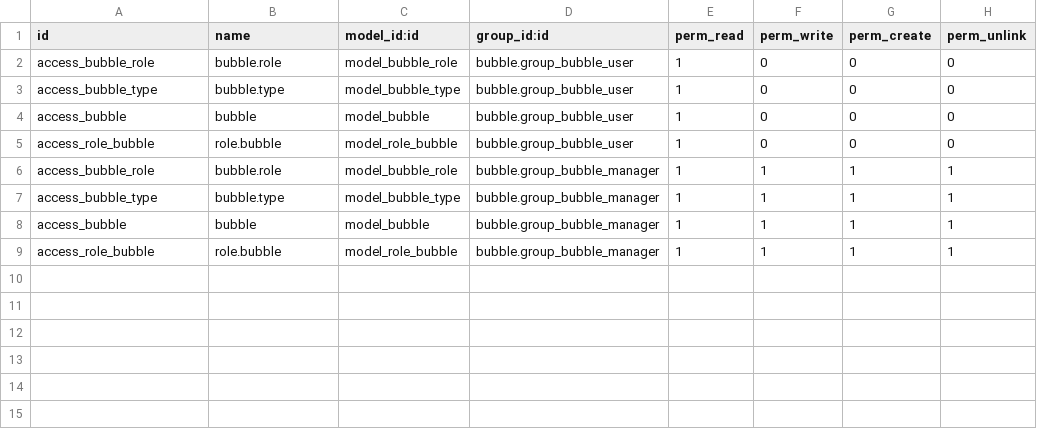
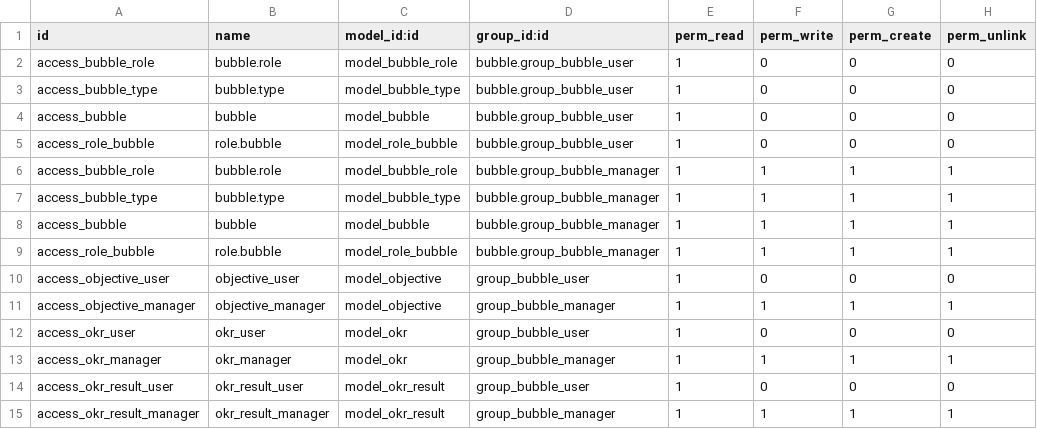
Before and after one commit to luciovalente/bubble, a CSV file: bubble/security/ir.model.access.csv, drawn as a sheet.

```diff
--- a/bubble/security/ir.model.access.csv
+++ b/bubble/security/ir.model.access.csv
@@ -9 +9,7 @@ access_bubble,bubble,model_bubble,bubble.group_bubble_manager,1,1,1,1
 access_role_bubble,role.bubble,model_role_bubble,bubble.group_bubble_manager,1,1,1,1
+access_objective_user,objective_user,model_objective,group_bubble_user,1,0,0,0
+access_objective_manager,objective_manager,model_objective,group_bubble_manager,1,1,1,1
+access_okr_user,okr_user,model_okr,group_bubble_user,1,0,0,0
+access_okr_manager,okr_manager,model_okr,group_bubble_manager,1,1,1,1
+access_okr_result_user,okr_result_user,model_okr_result,group_bubble_user,1,0,0,0
+access_okr_result_manager,okr_result_manager,model_okr_result,group_bubble_manager,1,1,1,1
```
Also changed, not shown: 2 other files.
